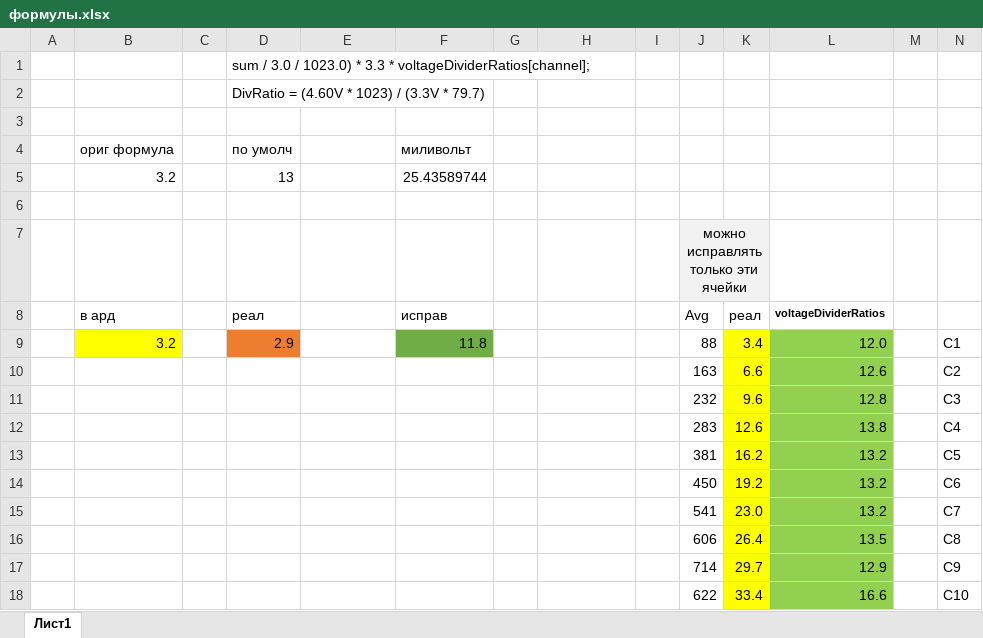
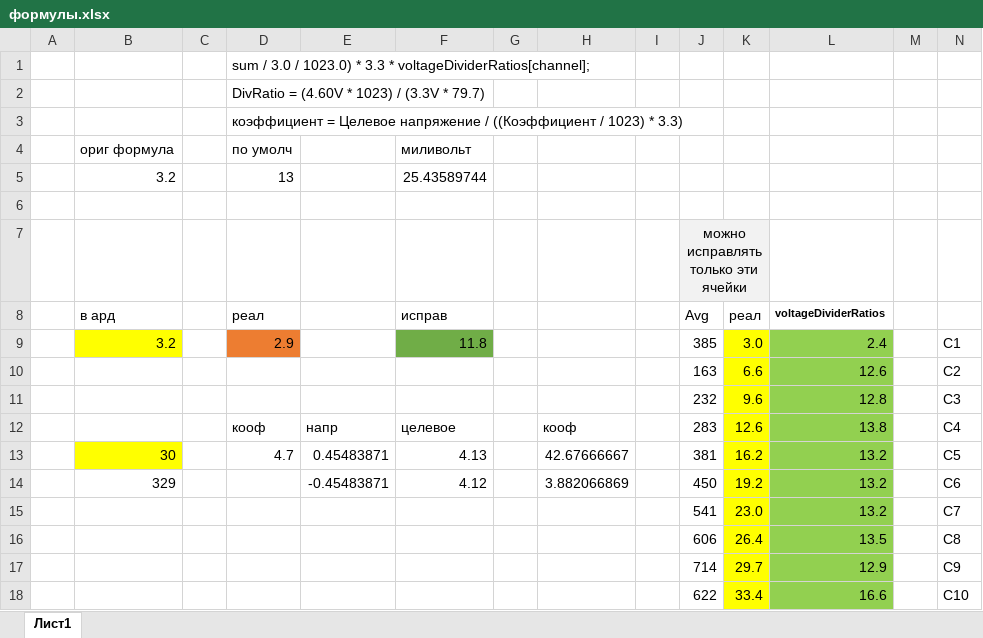
Before and after one commit to sanvir1/004_Voltmetr_10S_8266, an Excel workbook: формулы.xlsx, sheet Лист1, drawn as a sheet; values as stored, in another font and other column widths than the file's, no borders; removed rows and columns are numbered as before the commit, all else as after; the diff names each change by its address in the sheet, - before the commit and + after, or states it on an @@ line.

Commit message:
обновление

```diff
--- a/формулы.xlsx (sheet Лист1)
+++ b/формулы.xlsx (sheet Лист1)
-D3 (реал): (empty)
+D3 (реал): коэффициент = Целевое напряжение / ((Коэффициент / 1023) * 3.3)
-J9 (Avg): 88
+J9 (Avg): 385
-K9 (реал): 3.4
+K9 (реал): 3.0
-L9 (voltageDividerRatios): 12.0
+L9 (voltageDividerRatios): 2.4
-D12 (реал): (empty)
+D12 (реал): кооф
-E12: (empty)
+E12: напр
-F12 (исправ): (empty)
+F12 (исправ): целевое
-H12: (empty)
+H12: кооф
-row 13:  |  |  |  |  |  |  |  |  | 381 | 16.2 | 13.2 |  | С5
-row 14:  |  |  |  |  |  |  |  |  | 450 | 19.2 | 13.2 |  | С6
+row 13:  | 30 |  | 4.7 | 0.45483871 | 4.13 |  | 42.67666667 |  | 381 | 16.2 | 13.2 |  | С5
+row 14:  | 329 |  |  | -0.45483871 | 4.12 |  | 3.882066869 |  | 450 | 19.2 | 13.2 |  | С6
```
